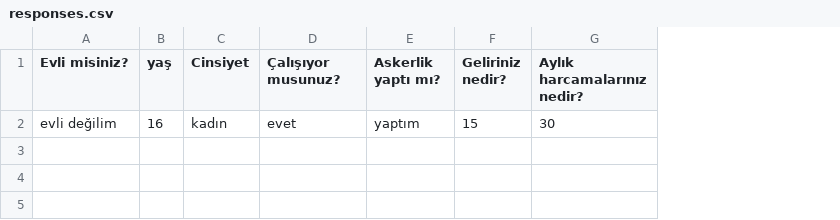
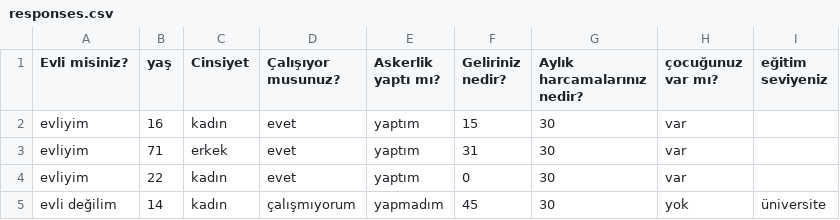
Before and after one commit to umutkara0/algorithm_project, a CSV file: data/responses.csv, drawn as a sheet; the diff names each change by its address in the sheet, - before the commit and + after, or states it on an @@ line.

```diff
--- a/data/responses.csv
+++ b/data/responses.csv
+column H (çocuğunuz var mı?), row 2: var
+column I (eğitim seviyeniz), empty
-A2 (Evli misiniz?): evli değilim
+A2 (Evli misiniz?): evliyim
+row 3: evliyim | 71 | erkek | evet | yaptım | 31 | 30 | var
+row 4: evliyim | 22 | kadın | evet | yaptım | 0 | 30 | var
+row 5: evli değilim | 14 | kadın | çalışmıyorum | yapmadım | 45 | 30 | yok | üniversite
```
Also changed, not shown: 4 other files.
